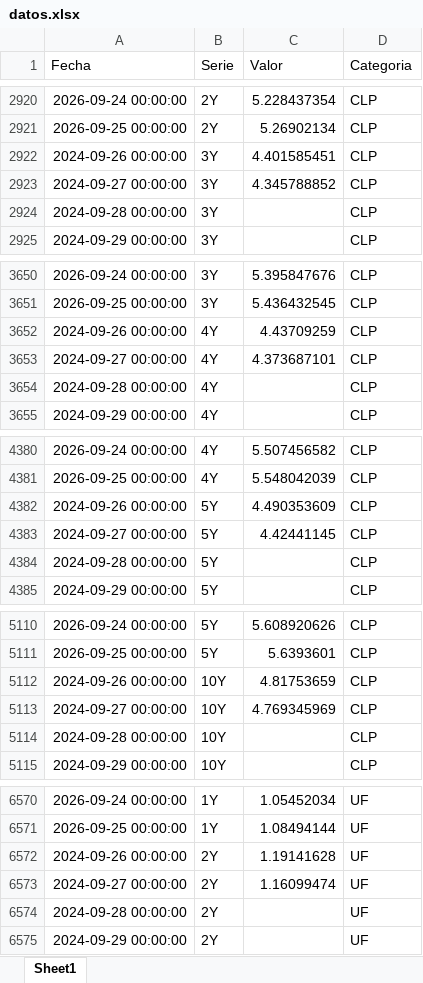
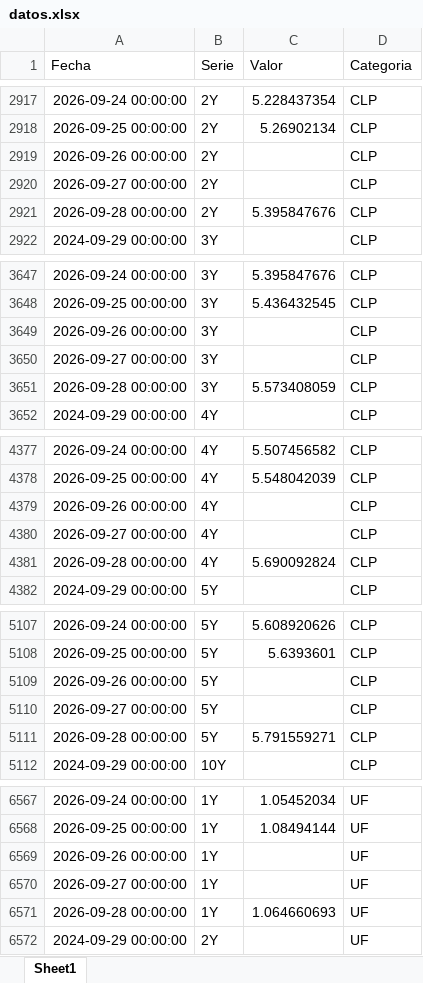
Before and after one commit to desarrollodf/tasas_swap, an Excel workbook: datos.xlsx, sheet Sheet1, drawn as a sheet; only a part is shown, gaps mark what is left out; values as stored, in another font and other column widths than the file's, no borders; removed rows and columns are numbered as before the commit, all else as after; the diff covers the shown part only; the diff names each change by its address in the sheet, - before the commit and + after, or states it on an @@ line.

```diff
--- a/datos.xlsx (sheet Sheet1)
+++ b/datos.xlsx (sheet Sheet1)
-row 2922: 2024-09-26 00:00:00 | 3Y | 4.401585451 | CLP
-row 2923: 2024-09-27 00:00:00 | 3Y | 4.345788852 | CLP
-A2919 (Fecha): 2024-09-28 00:00:00
+A2919 (Fecha): 2026-09-26 00:00:00
-B2919 (Serie): 3Y
+B2919 (Serie): 2Y
+row 2920: 2026-09-27 00:00:00 | 2Y |  | CLP
+row 2921: 2026-09-28 00:00:00 | 2Y | 5.395847676 | CLP
-row 3652: 2024-09-26 00:00:00 | 4Y | 4.43709259 | CLP
-row 3653: 2024-09-27 00:00:00 | 4Y | 4.373687101 | CLP
-A3649 (Fecha): 2024-09-28 00:00:00
+A3649 (Fecha): 2026-09-26 00:00:00
-B3649 (Serie): 4Y
+B3649 (Serie): 3Y
+row 3650: 2026-09-27 00:00:00 | 3Y |  | CLP
+row 3651: 2026-09-28 00:00:00 | 3Y | 5.573408059 | CLP
-row 4382: 2024-09-26 00:00:00 | 5Y | 4.490353609 | CLP
-row 4383: 2024-09-27 00:00:00 | 5Y | 4.42441145 | CLP
-A4379 (Fecha): 2024-09-28 00:00:00
+A4379 (Fecha): 2026-09-26 00:00:00
-B4379 (Serie): 5Y
+B4379 (Serie): 4Y
+row 4380: 2026-09-27 00:00:00 | 4Y |  | CLP
+row 4381: 2026-09-28 00:00:00 | 4Y | 5.690092824 | CLP
-row 5112: 2024-09-26 00:00:00 | 10Y | 4.81753659 | CLP
-row 5113: 2024-09-27 00:00:00 | 10Y | 4.769345969 | CLP
-A5109 (Fecha): 2024-09-28 00:00:00
+A5109 (Fecha): 2026-09-26 00:00:00
-B5109 (Serie): 10Y
+B5109 (Serie): 5Y
+row 5110: 2026-09-27 00:00:00 | 5Y |  | CLP
+row 5111: 2026-09-28 00:00:00 | 5Y | 5.791559271 | CLP
-row 6572: 2024-09-26 00:00:00 | 2Y | 1.19141628 | UF
-row 6573: 2024-09-27 00:00:00 | 2Y | 1.16099474 | UF
-A6569 (Fecha): 2024-09-28 00:00:00
+A6569 (Fecha): 2026-09-26 00:00:00
-B6569 (Serie): 2Y
+B6569 (Serie): 1Y
+row 6570: 2026-09-27 00:00:00 | 1Y |  | UF
+row 6571: 2026-09-28 00:00:00 | 1Y | 1.064660693 | UF
```
Also changed, not shown: 31 added rows, 31 removed rows and 22 edited cells elsewhere in this sheet.
